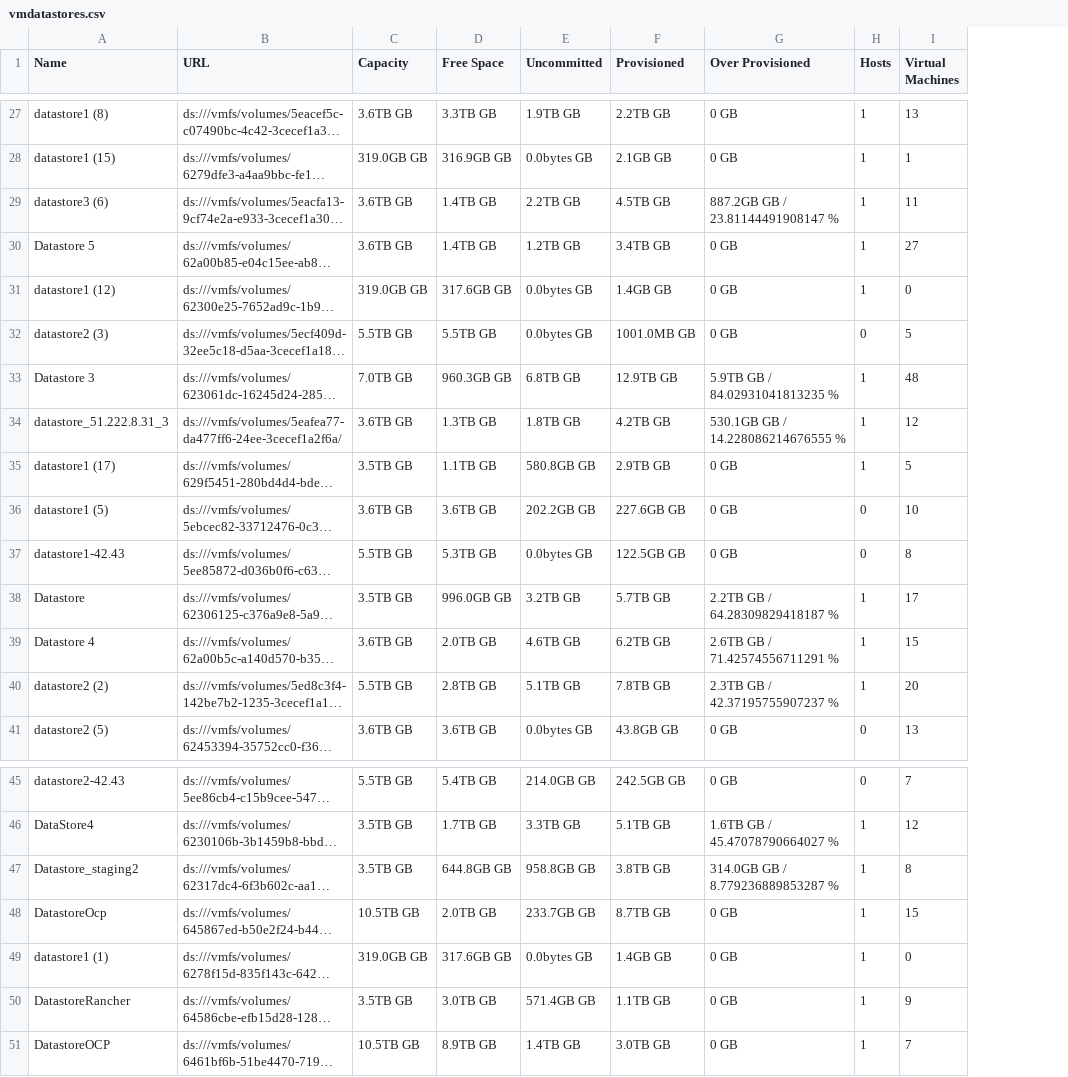
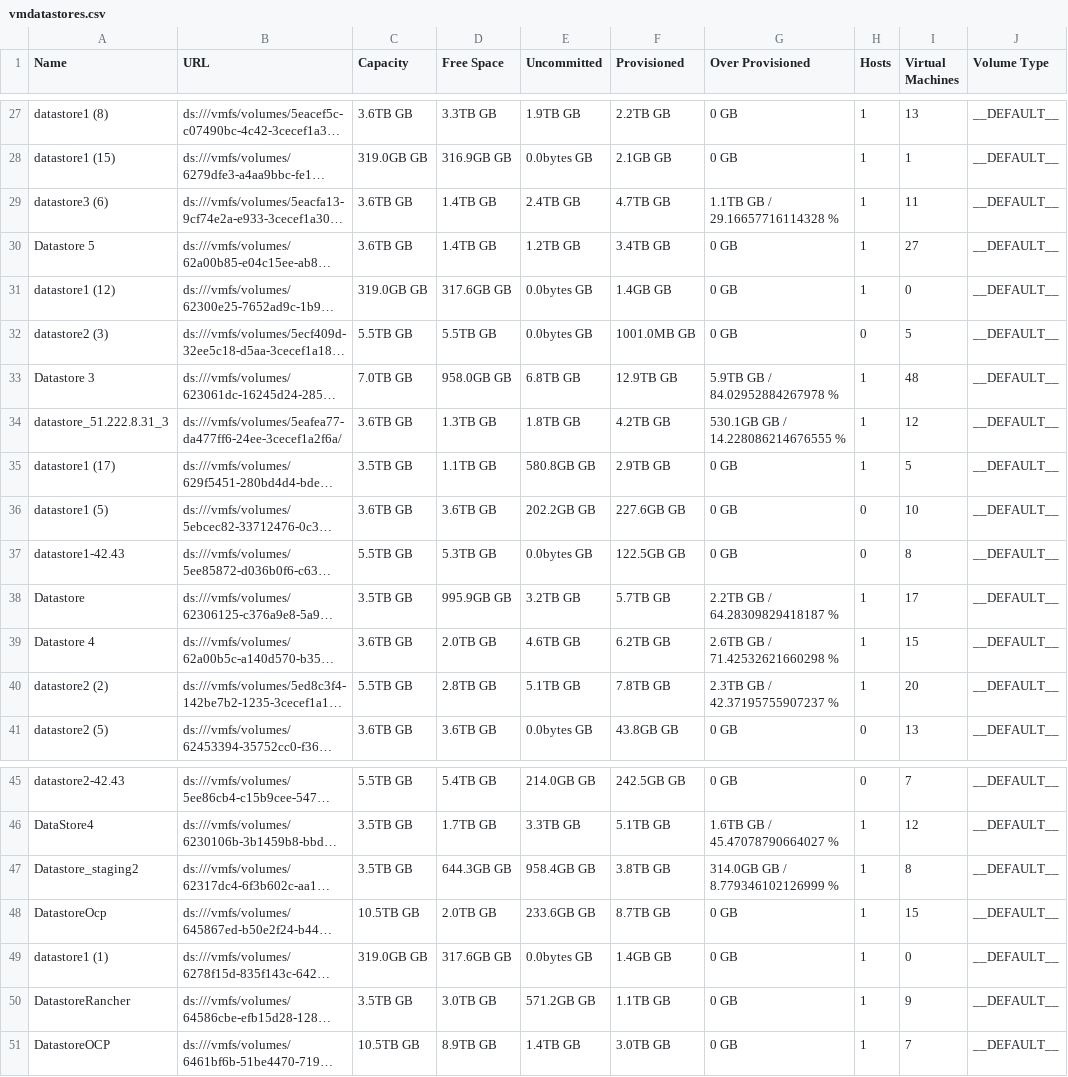
Before and after one commit to MuralidharB/vmosmapping, a CSV file: data/vmdatastores.csv, drawn as a sheet; only a part is shown, gaps mark what is left out; long unchanged cells end in …; the diff covers the shown part only; the diff names each change by its address in the sheet, - before the commit and + after, or states it on an @@ line.

Commit message:
Fixed storage panel so user can define datastores to volume type mapping

```diff
--- a/data/vmdatastores.csv
+++ b/data/vmdatastores.csv
+column J (Volume Type), rows 27-41: all __DEFAULT__; rows 45-51: all __DEFAULT__
-E29 (Uncommitted): 2.2TB GB
+E29 (Uncommitted): 2.4TB GB
-F29 (Provisioned): 4.5TB GB
+F29 (Provisioned): 4.7TB GB
-G29 (Over Provisioned): 887.2GB GB / 23.81144491908147 %
+G29 (Over Provisioned): 1.1TB GB / 29.16657716114328 %
-D33 (Free Space): 960.3GB GB
+D33 (Free Space): 958.0GB GB
-G33 (Over Provisioned): 5.9TB GB / 84.02931041813235 %
+G33 (Over Provisioned): 5.9TB GB / 84.02952884267978 %
-D38 (Free Space): 996.0GB GB
+D38 (Free Space): 995.9GB GB
-G39 (Over Provisioned): 2.6TB GB / 71.42574556711291 %
+G39 (Over Provisioned): 2.6TB GB / 71.42532621660298 %
-D47 (Free Space): 644.8GB GB
+D47 (Free Space): 644.3GB GB
-E47 (Uncommitted): 958.8GB GB
+E47 (Uncommitted): 958.4GB GB
-G47 (Over Provisioned): 314.0GB GB / 8.779236889853287 %
+G47 (Over Provisioned): 314.0GB GB / 8.779346102126999 %
-E48 (Uncommitted): 233.7GB GB
+E48 (Uncommitted): 233.6GB GB
-E50 (Uncommitted): 571.4GB GB
+E50 (Uncommitted): 571.2GB GB
```
Also changed, not shown: 13 edited cells elsewhere in this file, data/vmflavors.csv, data/vminventory.csv, 5 other files.
